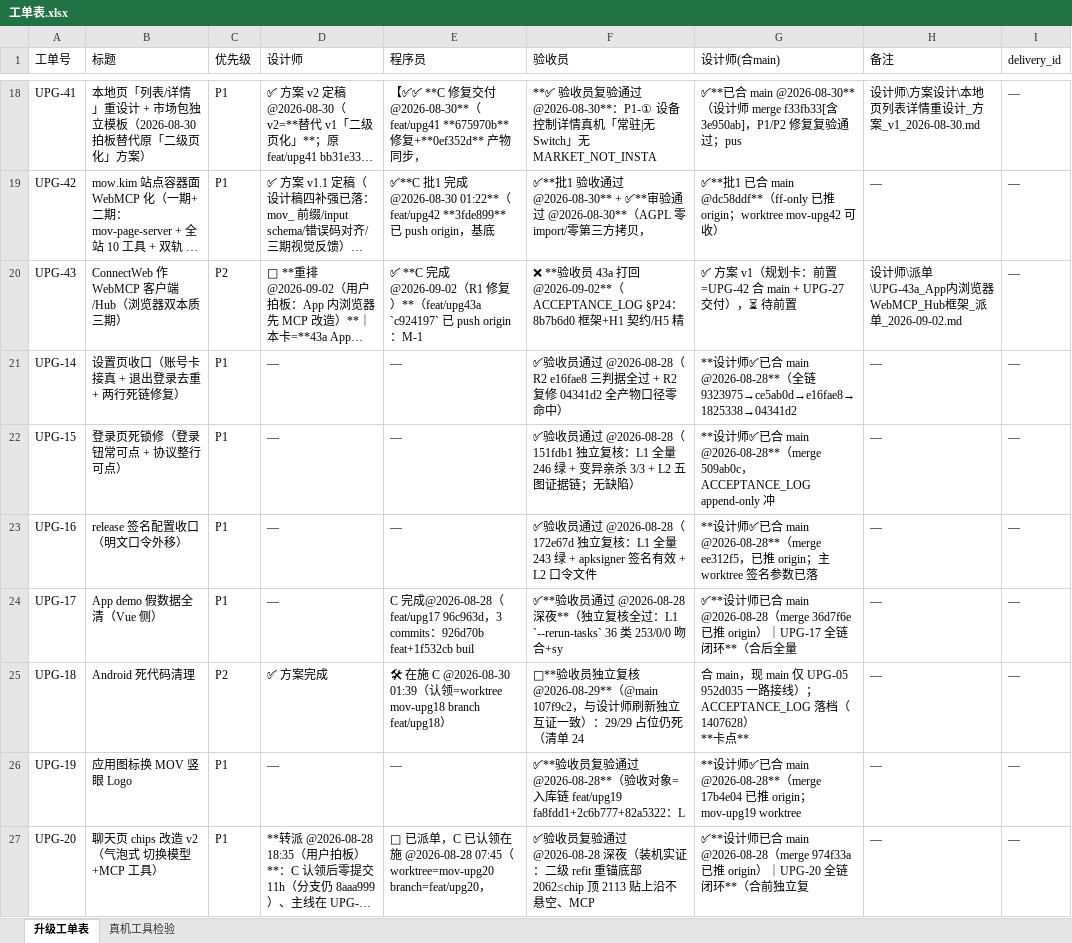
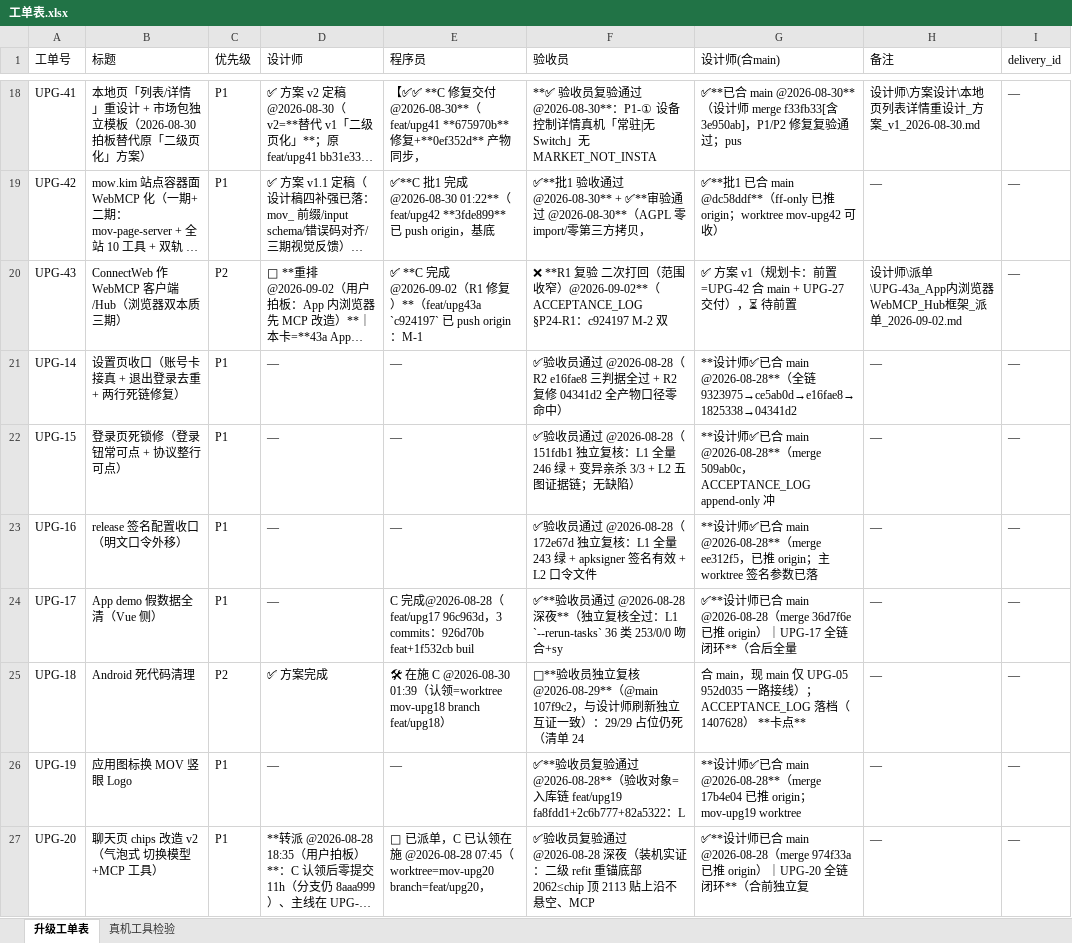
Before and after one commit to onlywmw/works, an Excel workbook: 工单系统/工单表.xlsx, sheet 升级工单表, drawn as a sheet; only a part is shown, gaps mark what is left out; long unchanged cells end in …; values as stored, in another font and other column widths than the file's, no borders; the diff names each change by its address in the sheet, - before the commit and + after, or states it on an @@ line.

```diff
--- a/工单系统/工单表.xlsx (sheet 升级工单表)
+++ b/工单系统/工单表.xlsx (sheet 升级工单表)
-F20 (验收员): ❌ **验收员 43a 打回 @2026-09-02**（ACCEPTANCE_LOG §P24：8b7b6d0 框架+H1 契约/H5 精
+F20 (验收员): ❌ **R1 复验 二次打回（范围收窄）@2026-09-02**（ACCEPTANCE_LOG §P24-R1：c924197 M-2 双
-G25 (设计师(合main)): …**卡点**
+G25 (设计师(合main)): …**卡点**
```
Also changed, not shown: 6 other files.
